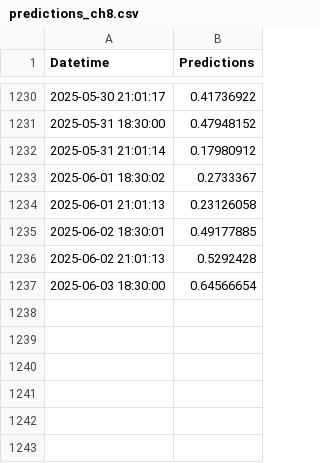
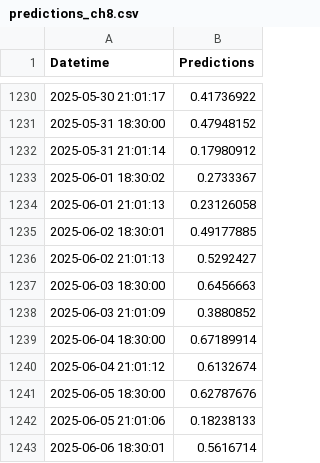
Before and after one commit to dylanspano/water_predicts_ENACC, a CSV file: predictions_ch8.csv, drawn as a sheet; only a part is shown, gaps mark what is left out.

Commit message:
Update predictions_ch8.csv

```diff
--- a/predictions_ch8.csv
+++ b/predictions_ch8.csv
@@ -1235,3 +1235,9 @@ Datetime,Predictions
 2025-06-02 18:30:01,0.49177885
-2025-06-02 21:01:13,0.5292428
-2025-06-03 18:30:00,0.64566654
+2025-06-02 21:01:13,0.5292427
+2025-06-03 18:30:00,0.6456663
+2025-06-03 21:01:09,0.3880852
+2025-06-04 18:30:00,0.67189914
+2025-06-04 21:01:12,0.6132674
+2025-06-05 18:30:00,0.62787676
+2025-06-05 21:01:06,0.18238133
+2025-06-06 18:30:01,0.5616714
```
